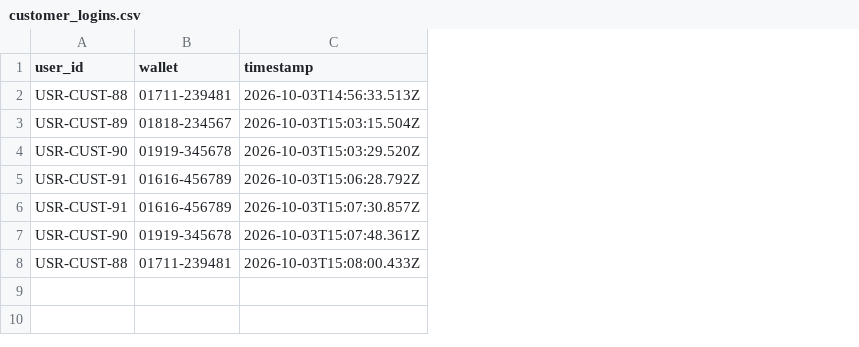
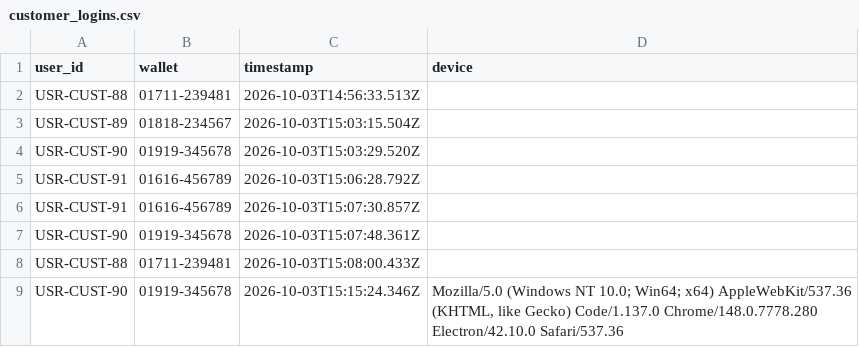
Before and after one commit to Tanvir4n/TakaSafe, a CSV file: dataset/customer_logins.csv, drawn as a sheet; the diff names each change by its address in the sheet, - before the commit and + after, or states it on an @@ line.

Commit message:
Updated Changes

```diff
--- a/dataset/customer_logins.csv
+++ b/dataset/customer_logins.csv
+column D (device), empty
+row 9: USR-CUST-90 | 01919-345678 | 2026-10-03T15:15:24.346Z | Mozilla/5.0 (Windows NT 10.0; Win64; x64) AppleWebKit/537.36 (KHTML, like Gecko) Code/1.137.0 Chrome/148.0.7778.280 Electron/42.10.0 Safari/537.36
```
